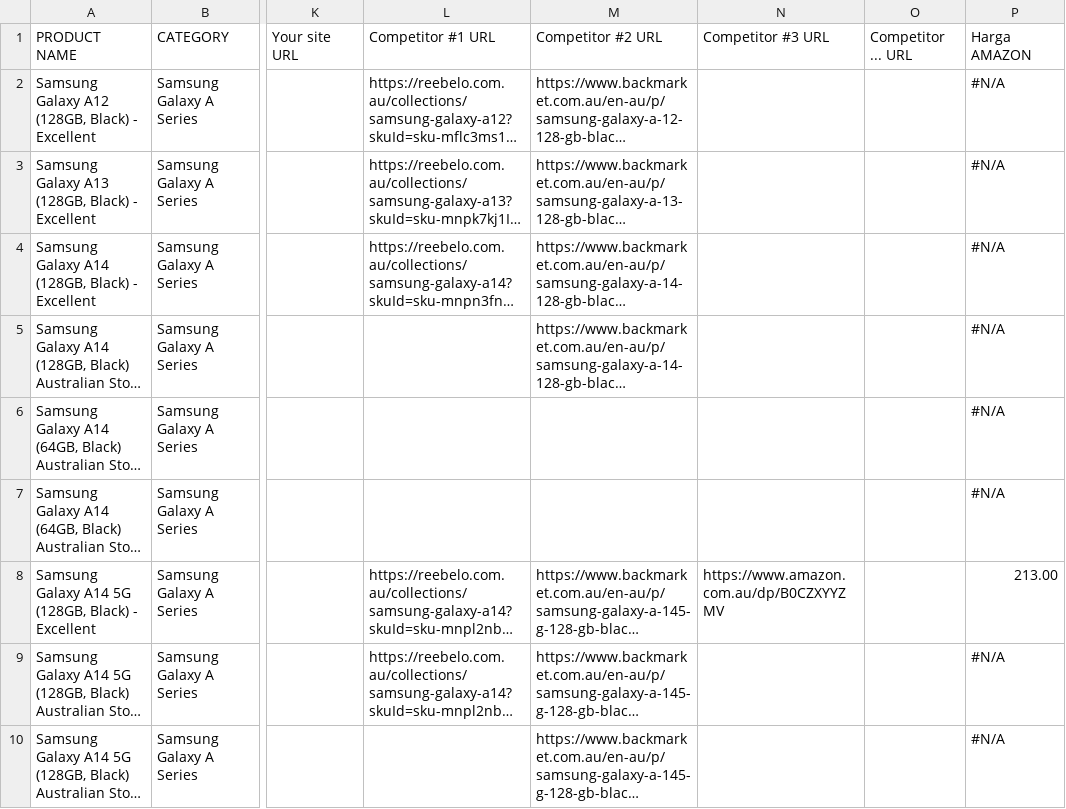
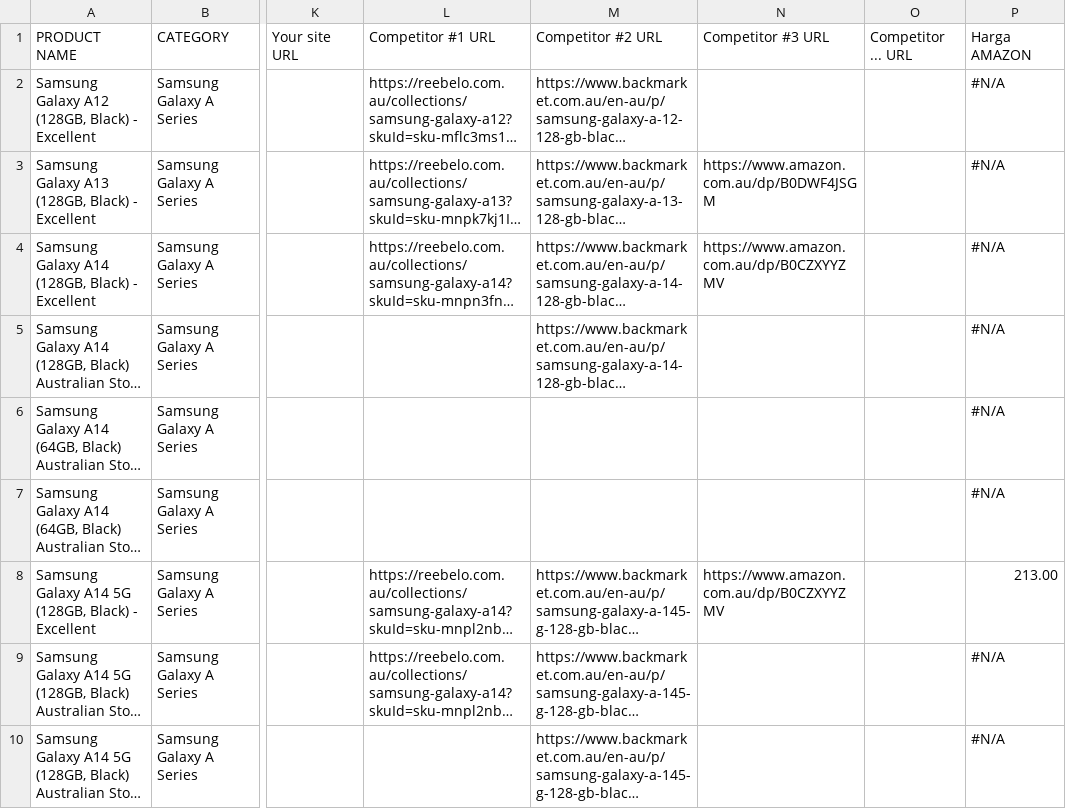
Before and after one commit to BXT-DEV/BXT-SCRAPPER-NEW, a CSV file: output/Price 2 Spy Products - Refurbished (5)_Filled.csv, drawn as a sheet; only a part is shown, gaps mark what is left out; long unchanged cells end in …; the diff names each change by its address in the sheet, - before the commit and + after, or states it on an @@ line.

Commit message:
Add status-manager util and update CSVs
Add a new status manager utility (src/utils/status-manager.ts) and update app wiring: config (src/config-ui.ts, src/config/index.ts), main entry (src/index.ts), gemini matcher service (src/services/gemini-matcher.service.ts) and UI (src/ui/index.html). Also refresh CSV data: large additions to input/Price 2 Spy Products - Refurbished (3).csv, update output files and add output/Price 2 Spy Products - Refurbished (3)_Filled.csv. Minor .DS_Store update included. These changes introduce centralized processing status handling and refresh product data used by the pipeline/UI.

```diff
--- a/output/Price 2 Spy Products - Refurbished (5)_Filled.csv
+++ b/output/Price 2 Spy Products - Refurbished (5)_Filled.csv
-N3: (empty)
+N3: https://www.amazon.com.au/dp/B0DWF4JSGM
-N4: (empty)
+N4: https://www.amazon.com.au/dp/B0CZXYYZMV
```
Also changed, not shown: 8 other files.
